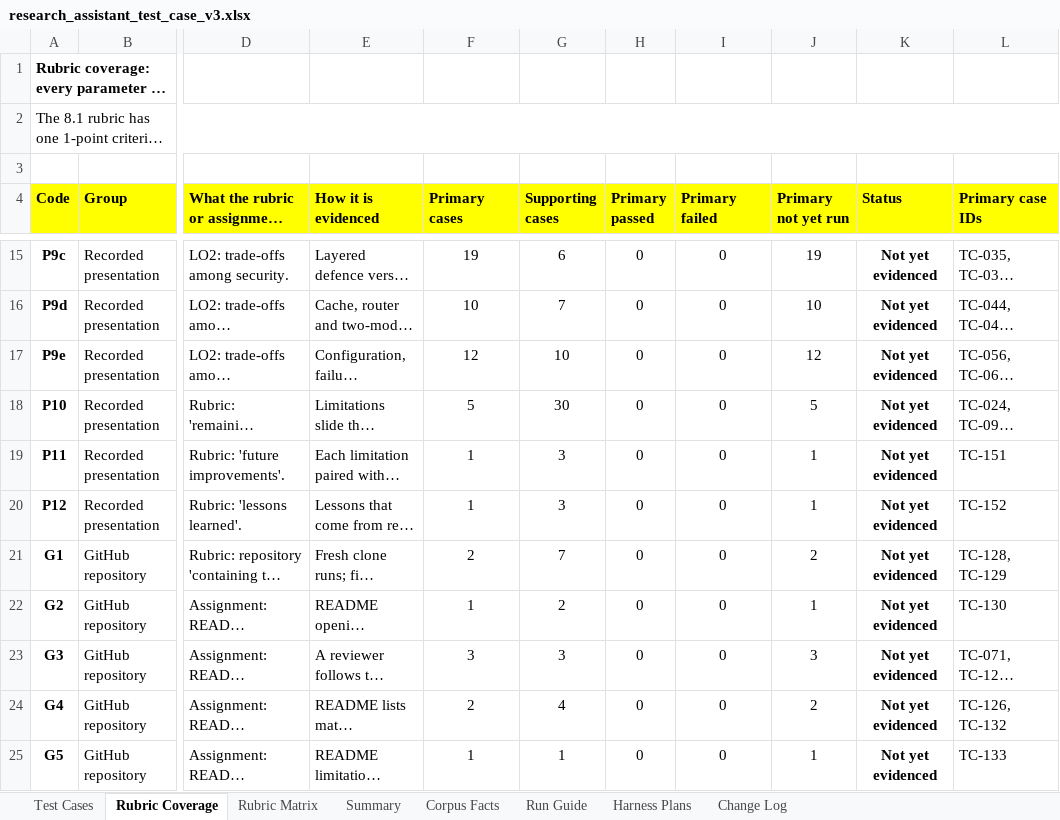
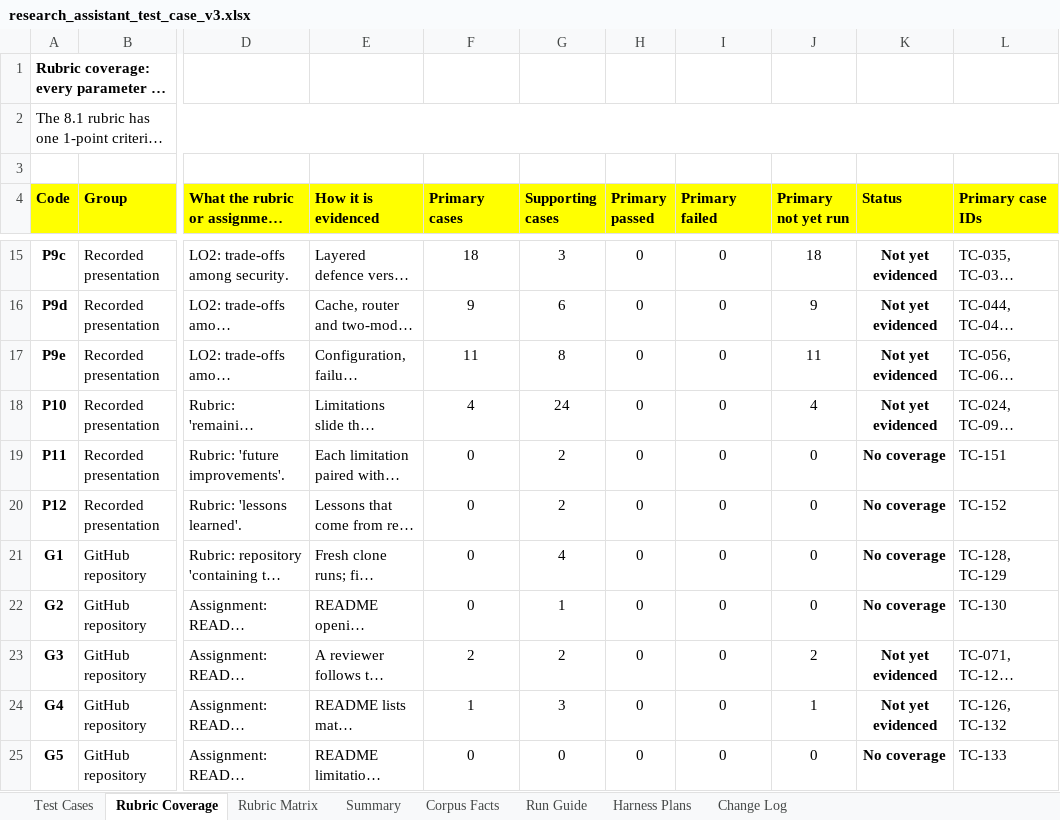
Before and after one commit to rchiplonkar/Final_Capstone_Project, an Excel workbook: Capstone_Submission/Run3/research_assistant_test_case_v3.xlsx, sheet Rubric Coverage, drawn as a sheet; only a part is shown, gaps mark what is left out; long unchanged cells end in …; values as stored, in another font and other column widths than the file's, no borders; conditional formats not drawn; the diff covers the shown part only; the diff names each change by its address in the sheet, - before the commit and + after, or states it on an @@ line.

```diff
--- a/Capstone_Submission/Run3/research_assistant_test_case_v3.xlsx (sheet Rubric Coverage)
+++ b/Capstone_Submission/Run3/research_assistant_test_case_v3.xlsx (sheet Rubric Coverage)
-F15 (Primary cases): 19
+F15 (Primary cases): 18
-G15 (Supporting cases): 6
+G15 (Supporting cases): 3
-J15 (Primary not yet run): 19
+J15 (Primary not yet run): 18
-F16 (Primary cases): 10
+F16 (Primary cases): 9
-G16 (Supporting cases): 7
+G16 (Supporting cases): 6
-J16 (Primary not yet run): 10
+J16 (Primary not yet run): 9
-F17 (Primary cases): 12
+F17 (Primary cases): 11
-G17 (Supporting cases): 10
+G17 (Supporting cases): 8
-J17 (Primary not yet run): 12
+J17 (Primary not yet run): 11
-F18 (Primary cases): 5
+F18 (Primary cases): 4
-G18 (Supporting cases): 30
+G18 (Supporting cases): 24
-J18 (Primary not yet run): 5
+J18 (Primary not yet run): 4
-F19:F20 (Primary cases): 1
+F19:F20 (Primary cases): 0
-G19:G20 (Supporting cases): 3
+G19:G20 (Supporting cases): 2
-J19:J20 (Primary not yet run): 1
+J19:J20 (Primary not yet run): 0
-K19:K22 (Status): Not yet evidenced
+K19:K22 (Status): No coverage
-F21 (Primary cases): 2
+F21 (Primary cases): 0
-G21 (Supporting cases): 7
+G21 (Supporting cases): 4
-J21 (Primary not yet run): 2
+J21 (Primary not yet run): 0
-F22 (Primary cases): 1
+F22 (Primary cases): 0
-G22 (Supporting cases): 2
+G22 (Supporting cases): 1
-J22 (Primary not yet run): 1
+J22 (Primary not yet run): 0
-F23 (Primary cases): 3
+F23 (Primary cases): 2
-G23 (Supporting cases): 3
+G23 (Supporting cases): 2
-J23 (Primary not yet run): 3
+J23 (Primary not yet run): 2
-F24 (Primary cases): 2
+F24 (Primary cases): 1
-G24 (Supporting cases): 4
+G24 (Supporting cases): 3
-J24 (Primary not yet run): 2
+J24 (Primary not yet run): 1
-F25 (Primary cases): 1
+F25 (Primary cases): 0
-G25 (Supporting cases): 1
+G25 (Supporting cases): 0
-J25 (Primary not yet run): 1
+J25 (Primary not yet run): 0
-K25 (Status): Not yet evidenced
+K25 (Status): No coverage
```
Also changed, not shown: 44 edited cells elsewhere in this sheet, sheet Test Cases, sheet Rubric Matrix, sheet Summary, formulas that keep their value, charts or pictures, 18 other files.
